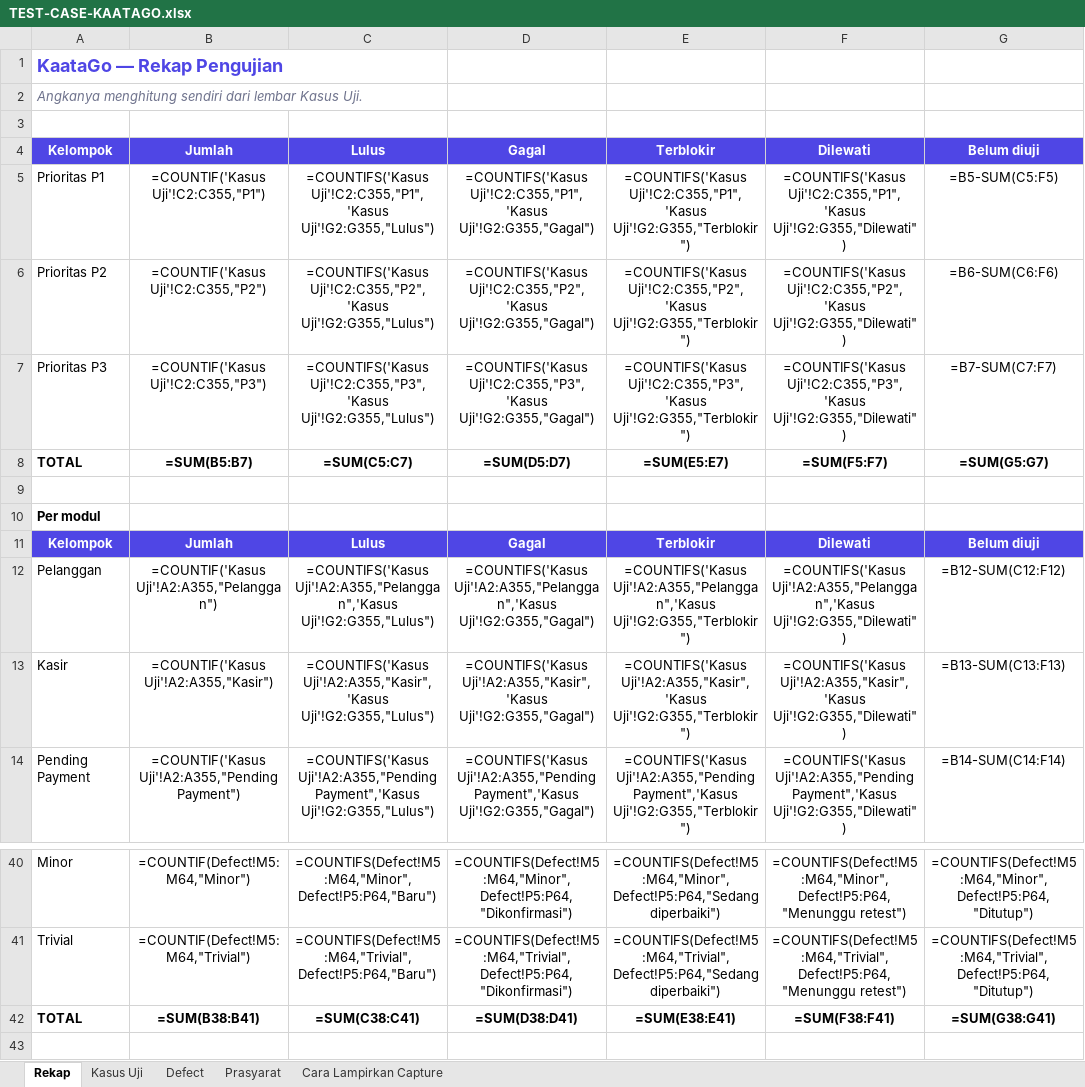
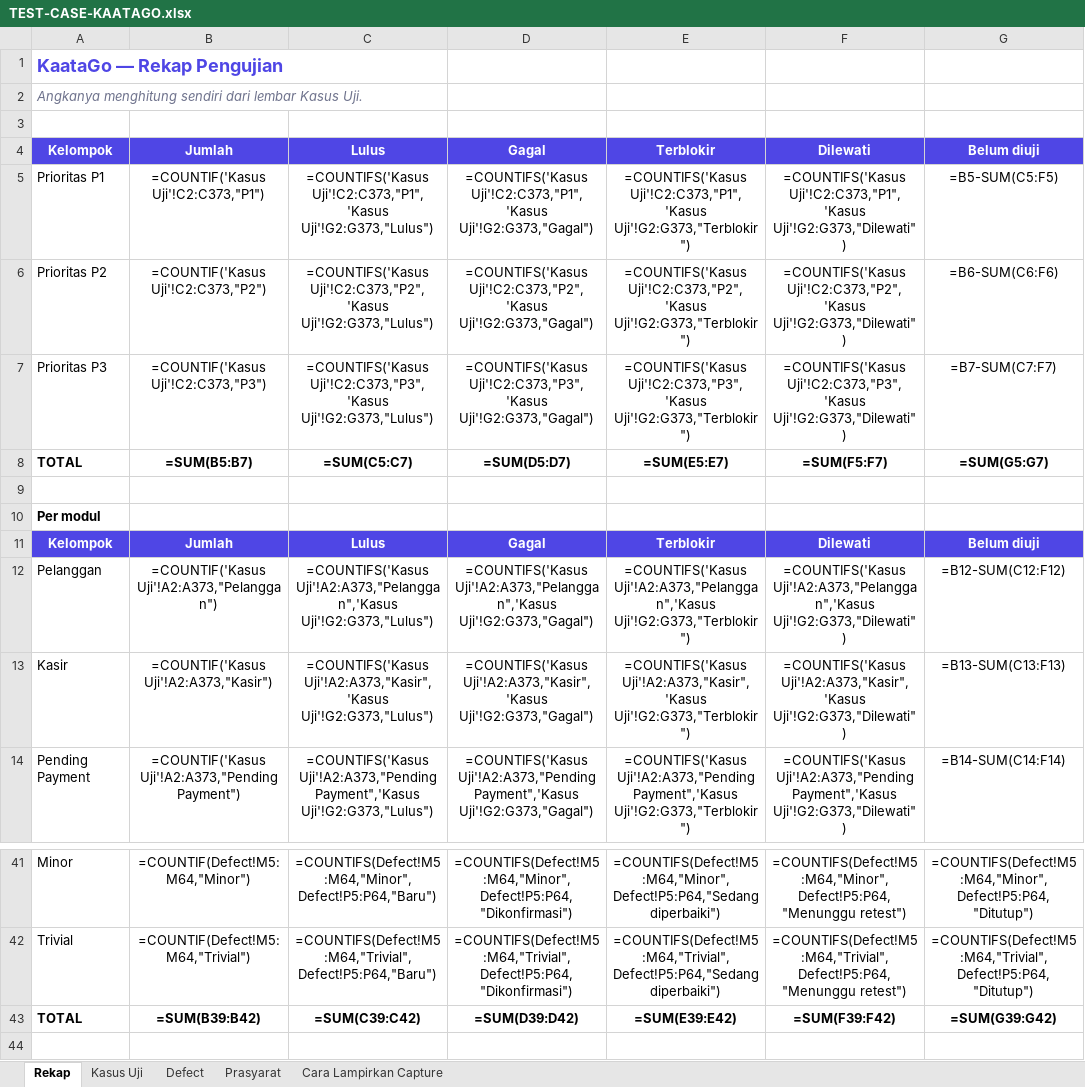
Before and after one commit to bujejuki-spec/KaataGo, an Excel workbook: docs/TEST-CASE-KAATAGO.xlsx, sheet Rekap, drawn as a sheet; only a part is shown, gaps mark what is left out; values as stored, in another font and other column widths than the file's, no borders; formulas without a stored value are shown as written; addresses are those after the commit; the diff covers the shown part only; the diff names each change by its address in the sheet, - before the commit and + after, or states it on an @@ line.

```diff
--- a/docs/TEST-CASE-KAATAGO.xlsx (sheet Rekap)
+++ b/docs/TEST-CASE-KAATAGO.xlsx (sheet Rekap)
-B5: =COUNTIF('Kasus Uji'!C2:C355,"P1")
+B5: =COUNTIF('Kasus Uji'!C2:C373,"P1")
-C5: =COUNTIFS('Kasus Uji'!C2:C355,"P1",'Kasus Uji'!G2:G355,"Lulus")
+C5: =COUNTIFS('Kasus Uji'!C2:C373,"P1",'Kasus Uji'!G2:G373,"Lulus")
-D5: =COUNTIFS('Kasus Uji'!C2:C355,"P1",'Kasus Uji'!G2:G355,"Gagal")
+D5: =COUNTIFS('Kasus Uji'!C2:C373,"P1",'Kasus Uji'!G2:G373,"Gagal")
-E5: =COUNTIFS('Kasus Uji'!C2:C355,"P1",'Kasus Uji'!G2:G355,"Terblokir")
+E5: =COUNTIFS('Kasus Uji'!C2:C373,"P1",'Kasus Uji'!G2:G373,"Terblokir")
-F5: =COUNTIFS('Kasus Uji'!C2:C355,"P1",'Kasus Uji'!G2:G355,"Dilewati")
+F5: =COUNTIFS('Kasus Uji'!C2:C373,"P1",'Kasus Uji'!G2:G373,"Dilewati")
-B6: =COUNTIF('Kasus Uji'!C2:C355,"P2")
+B6: =COUNTIF('Kasus Uji'!C2:C373,"P2")
-C6: =COUNTIFS('Kasus Uji'!C2:C355,"P2",'Kasus Uji'!G2:G355,"Lulus")
+C6: =COUNTIFS('Kasus Uji'!C2:C373,"P2",'Kasus Uji'!G2:G373,"Lulus")
-D6: =COUNTIFS('Kasus Uji'!C2:C355,"P2",'Kasus Uji'!G2:G355,"Gagal")
+D6: =COUNTIFS('Kasus Uji'!C2:C373,"P2",'Kasus Uji'!G2:G373,"Gagal")
-E6: =COUNTIFS('Kasus Uji'!C2:C355,"P2",'Kasus Uji'!G2:G355,"Terblokir")
+E6: =COUNTIFS('Kasus Uji'!C2:C373,"P2",'Kasus Uji'!G2:G373,"Terblokir")
-F6: =COUNTIFS('Kasus Uji'!C2:C355,"P2",'Kasus Uji'!G2:G355,"Dilewati")
+F6: =COUNTIFS('Kasus Uji'!C2:C373,"P2",'Kasus Uji'!G2:G373,"Dilewati")
-B7: =COUNTIF('Kasus Uji'!C2:C355,"P3")
+B7: =COUNTIF('Kasus Uji'!C2:C373,"P3")
-C7: =COUNTIFS('Kasus Uji'!C2:C355,"P3",'Kasus Uji'!G2:G355,"Lulus")
+C7: =COUNTIFS('Kasus Uji'!C2:C373,"P3",'Kasus Uji'!G2:G373,"Lulus")
-D7: =COUNTIFS('Kasus Uji'!C2:C355,"P3",'Kasus Uji'!G2:G355,"Gagal")
+D7: =COUNTIFS('Kasus Uji'!C2:C373,"P3",'Kasus Uji'!G2:G373,"Gagal")
-E7: =COUNTIFS('Kasus Uji'!C2:C355,"P3",'Kasus Uji'!G2:G355,"Terblokir")
+E7: =COUNTIFS('Kasus Uji'!C2:C373,"P3",'Kasus Uji'!G2:G373,"Terblokir")
-F7: =COUNTIFS('Kasus Uji'!C2:C355,"P3",'Kasus Uji'!G2:G355,"Dilewati")
+F7: =COUNTIFS('Kasus Uji'!C2:C373,"P3",'Kasus Uji'!G2:G373,"Dilewati")
-B12: =COUNTIF('Kasus Uji'!A2:A355,"Pelanggan")
+B12: =COUNTIF('Kasus Uji'!A2:A373,"Pelanggan")
-C12: =COUNTIFS('Kasus Uji'!A2:A355,"Pelanggan",'Kasus Uji'!G2:G355,"Lulus")
+C12: =COUNTIFS('Kasus Uji'!A2:A373,"Pelanggan",'Kasus Uji'!G2:G373,"Lulus")
-D12: =COUNTIFS('Kasus Uji'!A2:A355,"Pelanggan",'Kasus Uji'!G2:G355,"Gagal")
+D12: =COUNTIFS('Kasus Uji'!A2:A373,"Pelanggan",'Kasus Uji'!G2:G373,"Gagal")
-E12: =COUNTIFS('Kasus Uji'!A2:A355,"Pelanggan",'Kasus Uji'!G2:G355,"Terblokir")
+E12: =COUNTIFS('Kasus Uji'!A2:A373,"Pelanggan",'Kasus Uji'!G2:G373,"Terblokir")
-F12: =COUNTIFS('Kasus Uji'!A2:A355,"Pelanggan",'Kasus Uji'!G2:G355,"Dilewati")
+F12: =COUNTIFS('Kasus Uji'!A2:A373,"Pelanggan",'Kasus Uji'!G2:G373,"Dilewati")
-B13: =COUNTIF('Kasus Uji'!A2:A355,"Kasir")
+B13: =COUNTIF('Kasus Uji'!A2:A373,"Kasir")
-C13: =COUNTIFS('Kasus Uji'!A2:A355,"Kasir",'Kasus Uji'!G2:G355,"Lulus")
+C13: =COUNTIFS('Kasus Uji'!A2:A373,"Kasir",'Kasus Uji'!G2:G373,"Lulus")
-D13: =COUNTIFS('Kasus Uji'!A2:A355,"Kasir",'Kasus Uji'!G2:G355,"Gagal")
+D13: =COUNTIFS('Kasus Uji'!A2:A373,"Kasir",'Kasus Uji'!G2:G373,"Gagal")
-E13: =COUNTIFS('Kasus Uji'!A2:A355,"Kasir",'Kasus Uji'!G2:G355,"Terblokir")
+E13: =COUNTIFS('Kasus Uji'!A2:A373,"Kasir",'Kasus Uji'!G2:G373,"Terblokir")
-F13: =COUNTIFS('Kasus Uji'!A2:A355,"Kasir",'Kasus Uji'!G2:G355,"Dilewati")
+F13: =COUNTIFS('Kasus Uji'!A2:A373,"Kasir",'Kasus Uji'!G2:G373,"Dilewati")
-B14: =COUNTIF('Kasus Uji'!A2:A355,"Pending Payment")
+B14: =COUNTIF('Kasus Uji'!A2:A373,"Pending Payment")
-C14: =COUNTIFS('Kasus Uji'!A2:A355,"Pending Payment",'Kasus Uji'!G2:G355,"Lulus")
+C14: =COUNTIFS('Kasus Uji'!A2:A373,"Pending Payment",'Kasus Uji'!G2:G373,"Lulus")
-D14: =COUNTIFS('Kasus Uji'!A2:A355,"Pending Payment",'Kasus Uji'!G2:G355,"Gagal")
+D14: =COUNTIFS('Kasus Uji'!A2:A373,"Pending Payment",'Kasus Uji'!G2:G373,"Gagal")
-E14: =COUNTIFS('Kasus Uji'!A2:A355,"Pending Payment",'Kasus Uji'!G2:G355,"Terblokir")
+E14: =COUNTIFS('Kasus Uji'!A2:A373,"Pending Payment",'Kasus Uji'!G2:G373,"Terblokir")
-F14: =COUNTIFS('Kasus Uji'!A2:A355,"Pending Payment",'Kasus Uji'!G2:G355,"Dilewati")
+F14: =COUNTIFS('Kasus Uji'!A2:A373,"Pending Payment",'Kasus Uji'!G2:G373,"Dilewati")
-B43: =SUM(B38:B41)
+B43: =SUM(B39:B42)
-C43: =SUM(C38:C41)
+C43: =SUM(C39:C42)
-D43: =SUM(D38:D41)
+D43: =SUM(D39:D42)
-E43: =SUM(E38:E41)
+E43: =SUM(E39:E42)
-F43: =SUM(F38:F41)
+F43: =SUM(F39:F42)
-G43: =SUM(G38:G41)
+G43: =SUM(G39:G42)
```
Also changed, not shown: 1 added row and 93 edited cells elsewhere in this sheet, sheet Kasus Uji, 24 other files.
